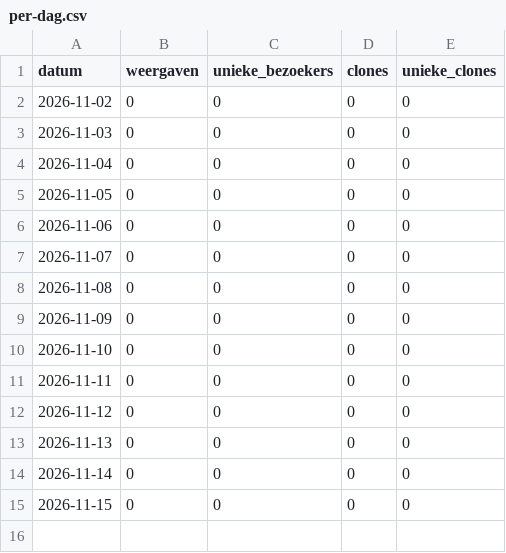
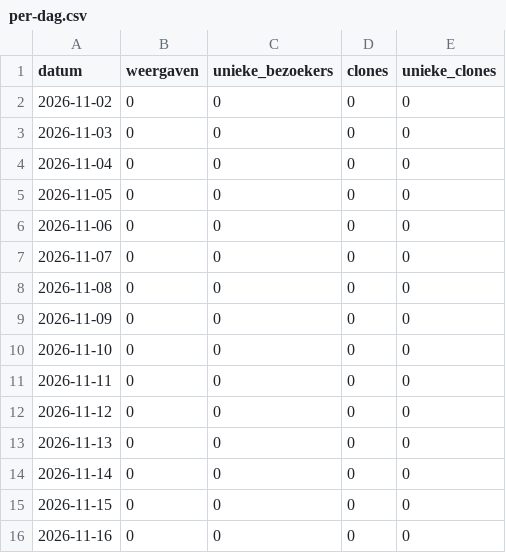
Before and after one commit to Inspectiebedrijven/scope-info, a CSV file: per-dag.csv, drawn as a sheet.

```diff
--- a/per-dag.csv
+++ b/per-dag.csv
@@ -15 +15,2 @@ datum,weergaven,unieke_bezoekers,clones,unieke_clones
 2026-11-15,0,0,0,0
+2026-11-16,0,0,0,0
```
